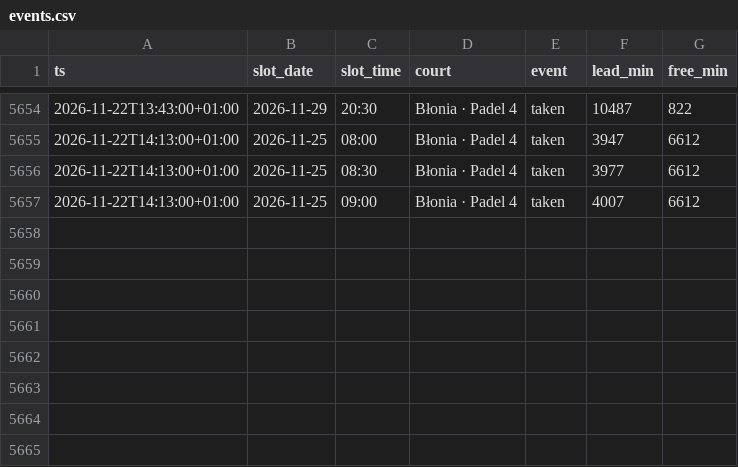
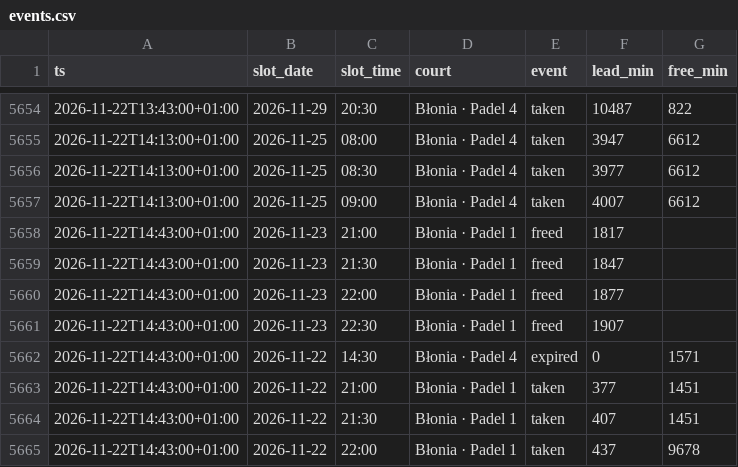
Before and after one commit to romanmelnyk/padel-monitor, a CSV file: data/events.csv, drawn as a sheet; only a part is shown, gaps mark what is left out; the diff names each change by its address in the sheet, - before the commit and + after, or states it on an @@ line.

```diff
--- a/data/events.csv
+++ b/data/events.csv
+row 5658: 2026-11-22T14:43:00+01:00 | 2026-11-23 | 21:00 | Błonia · Padel 1 | freed | 1817
+row 5659: 2026-11-22T14:43:00+01:00 | 2026-11-23 | 21:30 | Błonia · Padel 1 | freed | 1847
+row 5660: 2026-11-22T14:43:00+01:00 | 2026-11-23 | 22:00 | Błonia · Padel 1 | freed | 1877
+row 5661: 2026-11-22T14:43:00+01:00 | 2026-11-23 | 22:30 | Błonia · Padel 1 | freed | 1907
+row 5662: 2026-11-22T14:43:00+01:00 | 2026-11-22 | 14:30 | Błonia · Padel 4 | expired | 0 | 1571
+row 5663: 2026-11-22T14:43:00+01:00 | 2026-11-22 | 21:00 | Błonia · Padel 1 | taken | 377 | 1451
+row 5664: 2026-11-22T14:43:00+01:00 | 2026-11-22 | 21:30 | Błonia · Padel 1 | taken | 407 | 1451
+row 5665: 2026-11-22T14:43:00+01:00 | 2026-11-22 | 22:00 | Błonia · Padel 1 | taken | 437 | 9678
```
Also changed, not shown: data/runs.csv, 1 other file.
